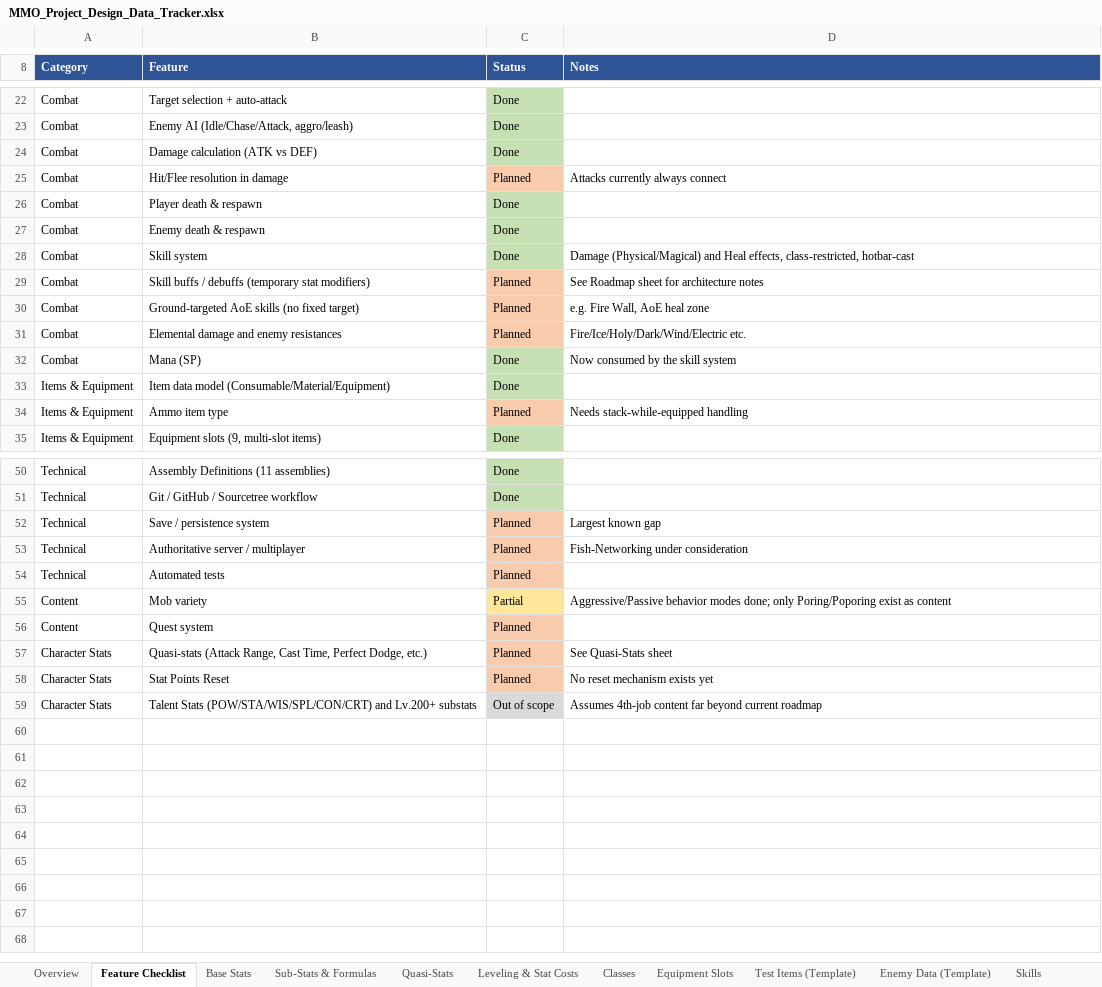
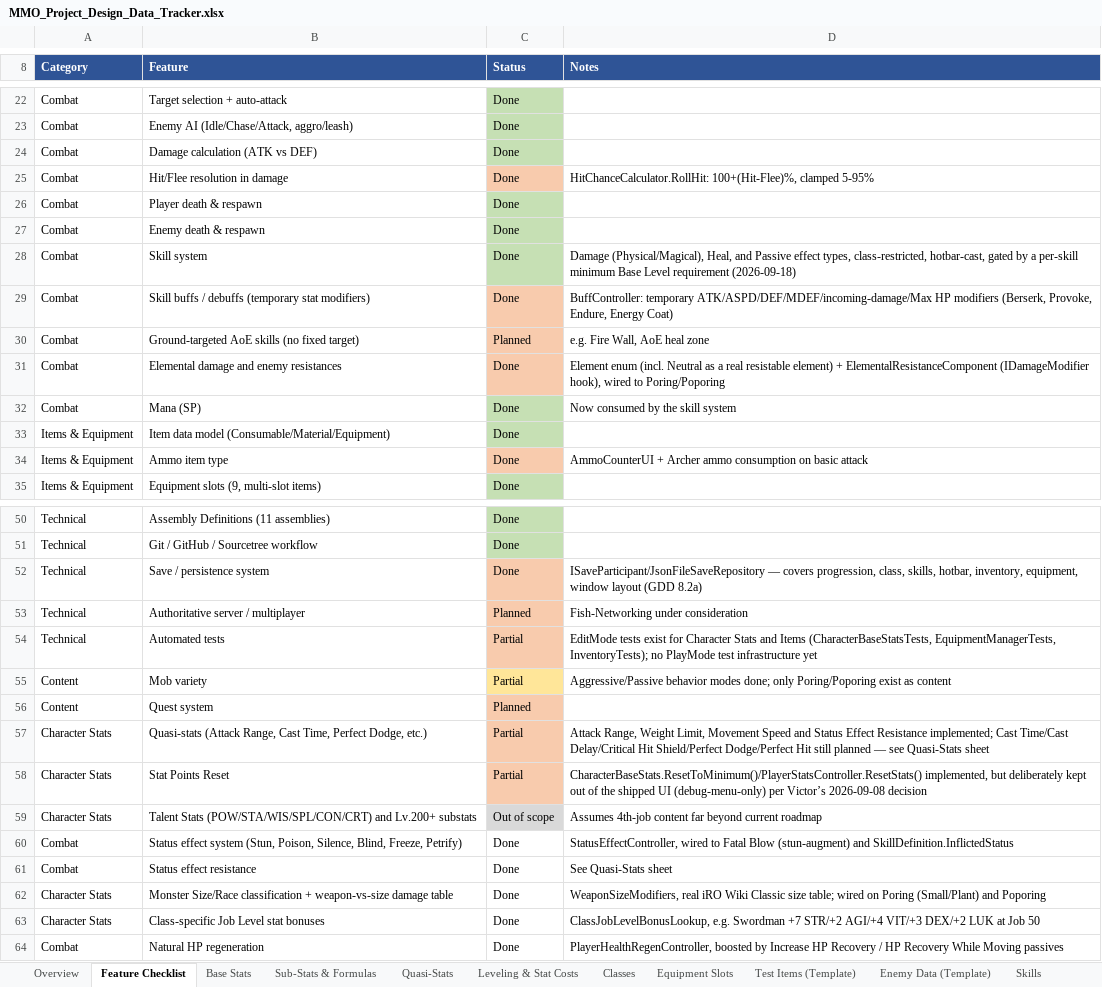
Before and after one commit to MayorinBR/mmorpg, an Excel workbook: Documents/MMO_Project_Design_Data_Tracker.xlsx, sheet Feature Checklist, drawn as a sheet; only a part is shown, gaps mark what is left out; values as stored, in another font and other column widths than the file's, no borders; the diff covers the shown part only; the diff names each change by its address in the sheet, - before the commit and + after, or states it on an @@ line.

Commit message:
documentation update

```diff
--- a/Documents/MMO_Project_Design_Data_Tracker.xlsx (sheet Feature Checklist)
+++ b/Documents/MMO_Project_Design_Data_Tracker.xlsx (sheet Feature Checklist)
-C25 (Status): Planned
+C25 (Status): Done
-D25 (Notes): Attacks currently always connect
+D25 (Notes): HitChanceCalculator.RollHit: 100+(Hit-Flee)%, clamped 5-95%
-D28 (Notes): Damage (Physical/Magical) and Heal effects, class-restricted, hotbar-cast
+D28 (Notes): Damage (Physical/Magical), Heal, and Passive effect types, class-restricted, hotbar-cast, gated by a per-skill minimum Base Level requirement (2026-09-18)
-C29 (Status): Planned
+C29 (Status): Done
-D29 (Notes): See Roadmap sheet for architecture notes
+D29 (Notes): BuffController: temporary ATK/ASPD/DEF/MDEF/incoming-damage/Max HP modifiers (Berserk, Provoke, Endure, Energy Coat)
-C31 (Status): Planned
+C31 (Status): Done
-D31 (Notes): Fire/Ice/Holy/Dark/Wind/Electric etc.
+D31 (Notes): Element enum (incl. Neutral as a real resistable element) + ElementalResistanceComponent (IDamageModifier hook), wired to Poring/Poporing
-C34 (Status): Planned
+C34 (Status): Done
-D34 (Notes): Needs stack-while-equipped handling
+D34 (Notes): AmmoCounterUI + Archer ammo consumption on basic attack
-C52 (Status): Planned
+C52 (Status): Done
-D52 (Notes): Largest known gap
+D52 (Notes): ISaveParticipant/JsonFileSaveRepository — covers progression, class, skills, hotbar, inventory, equipment, window layout (GDD 8.2a)
-C54 (Status): Planned
+C54 (Status): Partial
-D54 (Notes): (empty)
+D54 (Notes): EditMode tests exist for Character Stats and Items (CharacterBaseStatsTests, EquipmentManagerTests, InventoryTests); no PlayMode test infrastructure yet
-C57:C58 (Status): Planned
+C57:C58 (Status): Partial
-D57 (Notes): See Quasi-Stats sheet
+D57 (Notes): Attack Range, Weight Limit, Movement Speed and Status Effect Resistance implemented; Cast Time/Cast Delay/Critical Hit Shield/Perfect Dodge/Perfect Hit still planned — see Quasi-Stats sheet
-D58 (Notes): No reset mechanism exists yet
+D58 (Notes): CharacterBaseStats.ResetToMinimum()/PlayerStatsController.ResetStats() implemented, but deliberately kept out of the shipped UI (debug-menu-only) per Victor’s 2026-09-08 decision
+row 60: Combat | Status effect system (Stun, Poison, Silence, Blind, Freeze, Petrify) | Done | StatusEffectController, wired to Fatal Blow (stun-augment) and SkillDefinition.InflictedStatus
+row 61: Combat | Status effect resistance | Done | See Quasi-Stats sheet
+row 62: Character Stats | Monster Size/Race classification + weapon-vs-size damage table | Done | WeaponSizeModifiers, real iRO Wiki Classic size table; wired on Poring (Small/Plant) and Poporing
+row 63: Character Stats | Class-specific Job Level stat bonuses | Done | ClassJobLevelBonusLookup, e.g. Swordman +7 STR/+2 AGI/+4 VIT/+3 DEX/+2 LUK at Job 50
+row 64: Combat | Natural HP regeneration | Done | PlayerHealthRegenController, boosted by Increase HP Recovery / HP Recovery While Moving passives
```
Also changed, not shown: 4 edited cells elsewhere in this sheet, sheet Roadmap, sheet Quasi-Stats, 4 other files.
